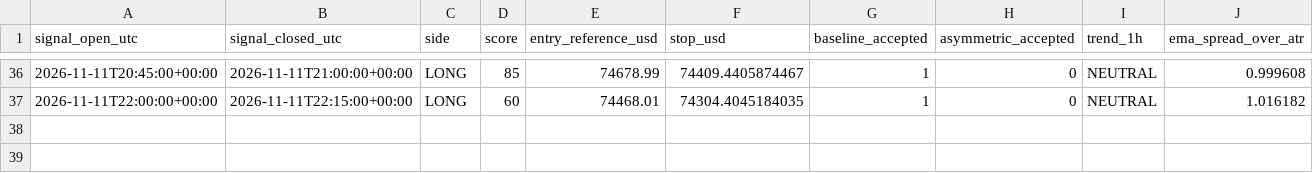
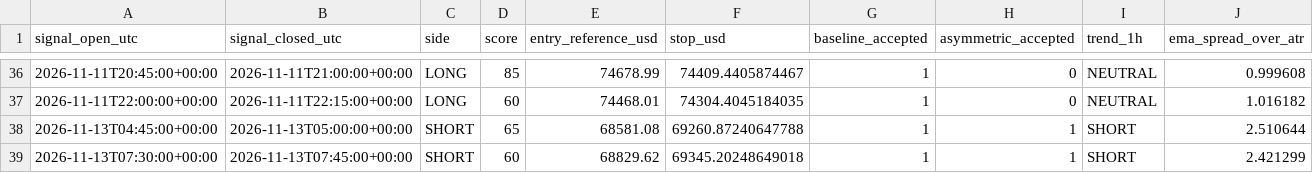
Before and after one commit to ReneGold/bitcoin-signal-bot, a CSV file: bitcoin_v4_forward_signals.csv, drawn as a sheet; only a part is shown, gaps mark what is left out; rows hold the shown columns only; the diff names each change by its address in the sheet, - before the commit and + after, or states it on an @@ line.

```diff
--- a/bitcoin_v4_forward_signals.csv
+++ b/bitcoin_v4_forward_signals.csv
+row 38: 2026-11-13T04:45:00+00:00 | 2026-11-13T05:00:00+00:00 | SHORT | 65 | 68581.08 | 69260.87240647788 | 1 | 1 | SHORT | 2.510644
+row 39: 2026-11-13T07:30:00+00:00 | 2026-11-13T07:45:00+00:00 | SHORT | 60 | 68829.62 | 69345.20248649018 | 1 | 1 | SHORT | 2.421299
```
Also changed, not shown: bitcoin_v4_paper_trades.csv.
